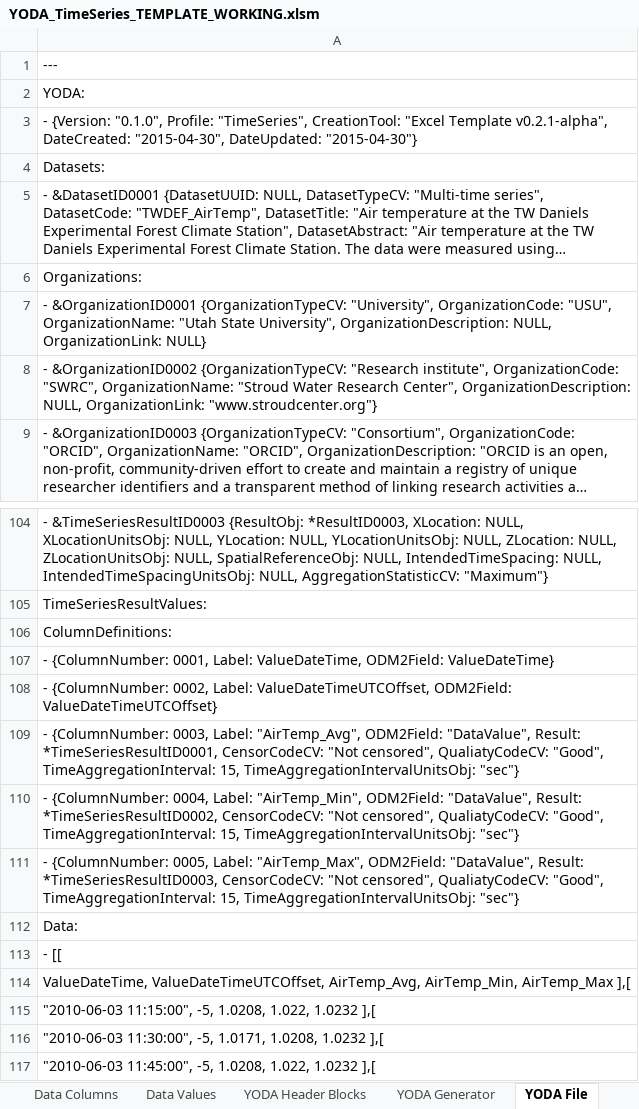
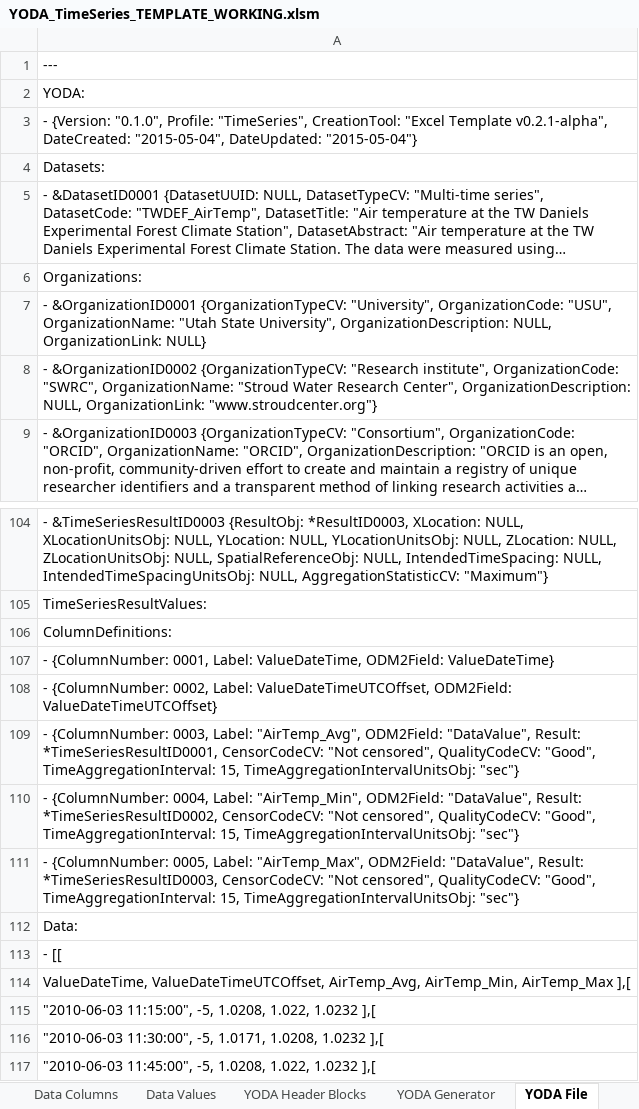
Before and after one commit to ODM2/YODA-File, an Excel workbook: ExcelTemplates/Prototypes/YODA_TimeSeries_TEMPLATE_WORKING.xlsm, sheet YODA File, drawn as a sheet; only a part is shown, gaps mark what is left out; long unchanged cells end in …; values as stored, in another font and other column widths than the file's, no borders; conditional formats not drawn; the diff names each change by its address in the sheet, - before the commit and + after, or states it on an @@ line.

Commit message:
Fixed Yoda DataColumn spreadsheet. QualityCodeCV In the “TimeSeriesResultValues:” section, the name "’QualiatyCodeCV' is mistyped it should be “QualityCodeCV”.

```diff
--- a/ExcelTemplates/Prototypes/YODA_TimeSeries_TEMPLATE_WORKING.xlsm (sheet YODA File)
+++ b/ExcelTemplates/Prototypes/YODA_TimeSeries_TEMPLATE_WORKING.xlsm (sheet YODA File)
-A3: …v0.2.1-alpha", DateCreated: "2015-04-30", DateUpdated: "2015-04-30"}
+A3: …v0.2.1-alpha", DateCreated: "2015-05-04", DateUpdated: "2015-05-04"}
-A109: …"Not censored", QualiatyCodeCV: "Good", TimeAggregationInterval:…
+A109: …"Not censored", QualityCodeCV: "Good", TimeAggregationInterval:…
-A110: …"Not censored", QualiatyCodeCV: "Good", TimeAggregationInterval:…
+A110: …"Not censored", QualityCodeCV: "Good", TimeAggregationInterval:…
-A111: …"Not censored", QualiatyCodeCV: "Good", TimeAggregationInterval:…
+A111: …"Not censored", QualityCodeCV: "Good", TimeAggregationInterval:…
```
Also changed, not shown: sheet YODA Header Blocks, charts or pictures, ExcelTemplates/Prototypes/YODA_TimeSeries_TEMPLATE_BLANK.xlsm, 1 other file.
